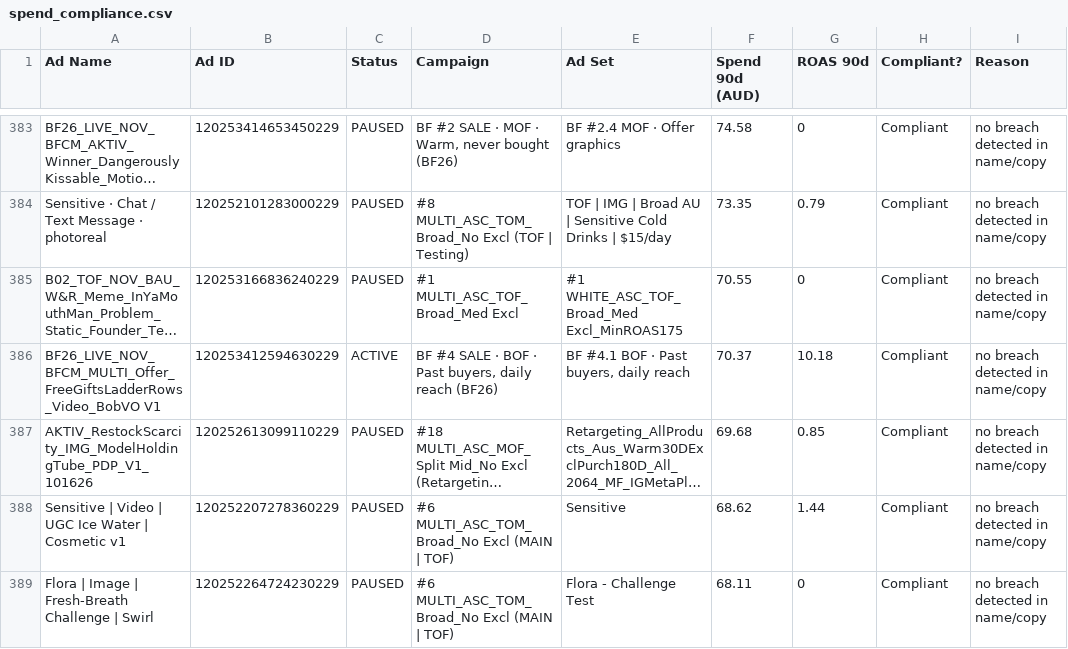
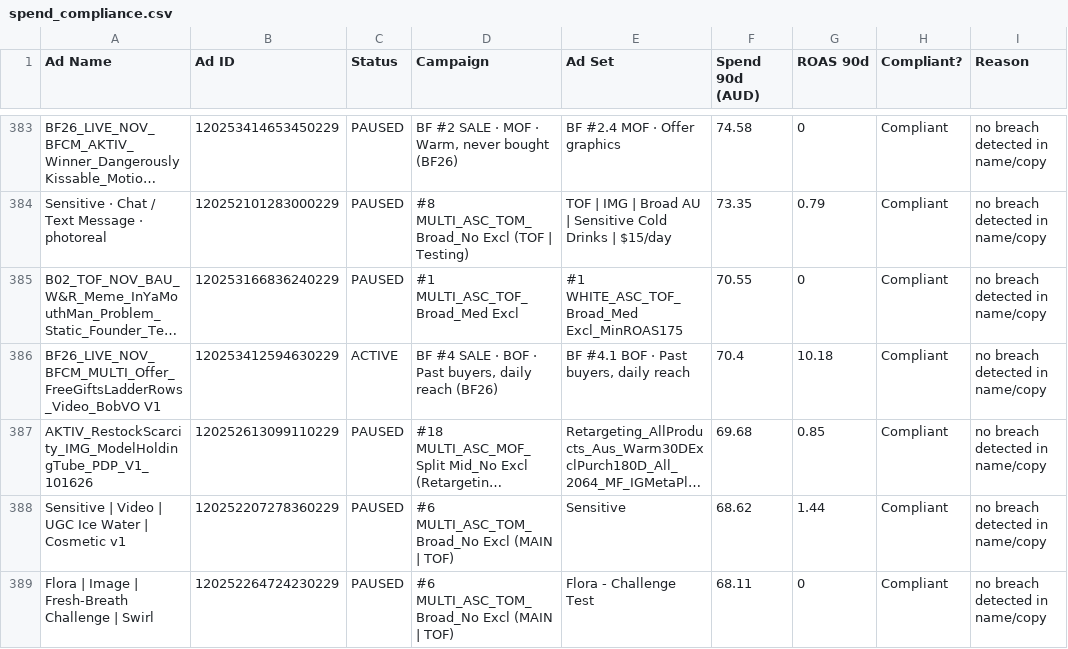
Before and after one commit to LACALUT-AUSTRALIA/lacalut-australia.github.io, a CSV file: live-ads-7k2m9x3/spend_compliance.csv, drawn as a sheet; only a part is shown, gaps mark what is left out; long unchanged cells end in …; the diff covers the shown part only; the diff names each change by its address in the sheet, - before the commit and + after, or states it on an @@ line.

```diff
--- a/live-ads-7k2m9x3/spend_compliance.csv
+++ b/live-ads-7k2m9x3/spend_compliance.csv
-F386 (Spend 90d (AUD)): 70.37
+F386 (Spend 90d (AUD)): 70.4
```
Also changed, not shown: 11 edited cells elsewhere in this file, 15 other files.
